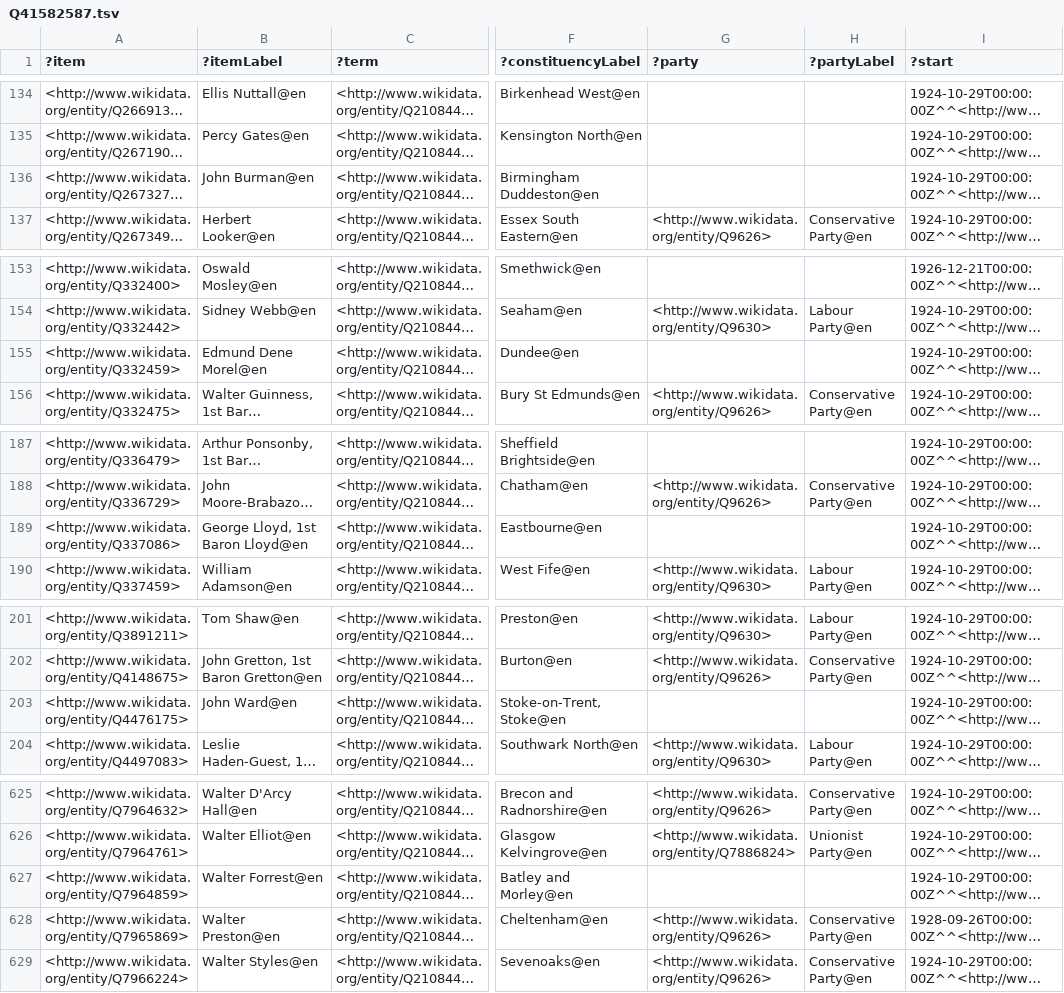
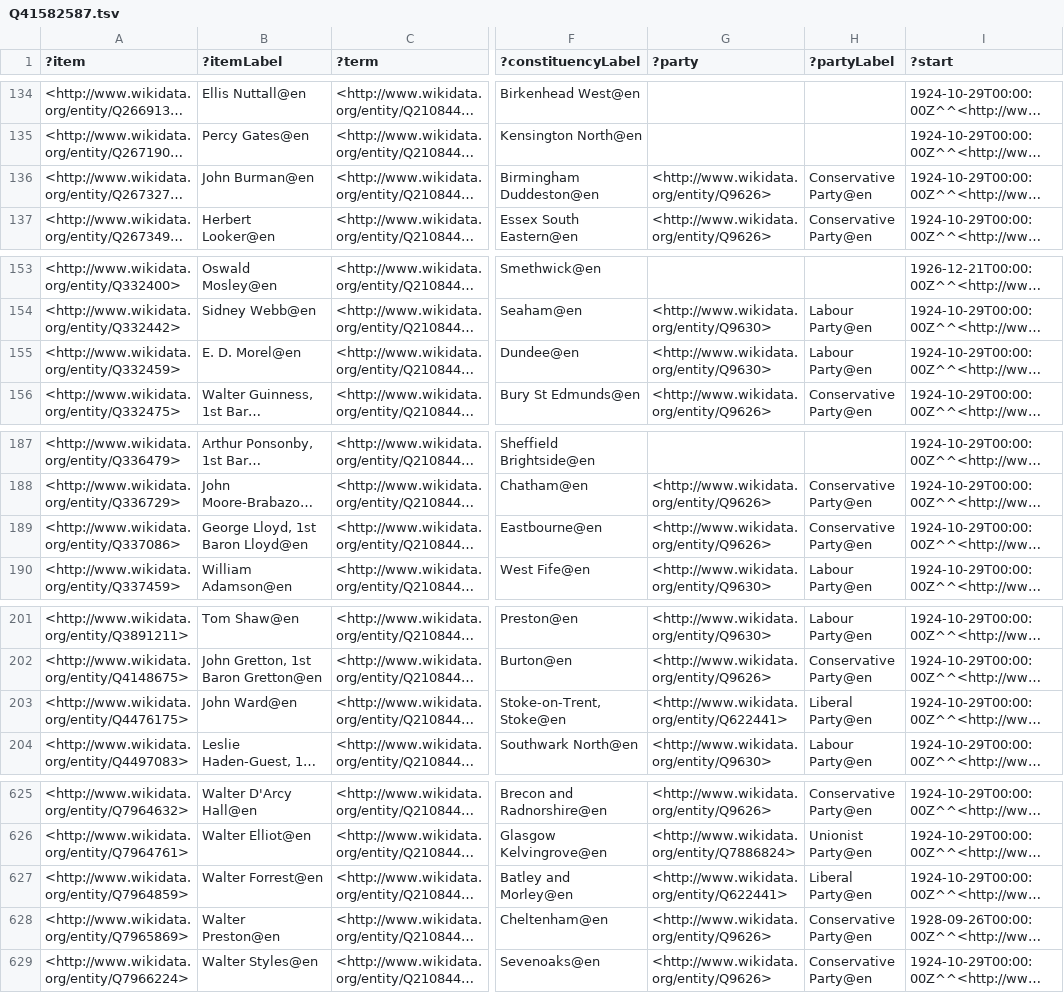
Before and after one commit to generalist/parliament, a TSV file: Q41582587.tsv, drawn as a sheet; only a part is shown, gaps mark what is left out; long unchanged cells end in …; the diff covers the shown part only; the diff names each change by its address in the sheet, - before the commit and + after, or states it on an @@ line.

Commit message:
party updates

```diff
--- a/Q41582587.tsv
+++ b/Q41582587.tsv
-G136 (?party): (empty)
+G136 (?party): <http://www.wikidata.org/entity/Q9626>
-H136 (?partyLabel): (empty)
+H136 (?partyLabel): Conservative Party@en
-B155 (?itemLabel): Edmund Dene Morel@en
+B155 (?itemLabel): E. D. Morel@en
-G155 (?party): (empty)
+G155 (?party): <http://www.wikidata.org/entity/Q9630>
-H155 (?partyLabel): (empty)
+H155 (?partyLabel): Labour Party@en
-G189 (?party): (empty)
+G189 (?party): <http://www.wikidata.org/entity/Q9626>
-H189 (?partyLabel): (empty)
+H189 (?partyLabel): Conservative Party@en
-G203 (?party): (empty)
+G203 (?party): <http://www.wikidata.org/entity/Q622441>
-H203 (?partyLabel): (empty)
+H203 (?partyLabel): Liberal Party@en
-G627 (?party): (empty)
+G627 (?party): <http://www.wikidata.org/entity/Q622441>
-H627 (?partyLabel): (empty)
+H627 (?partyLabel): Liberal Party@en
```
Also changed, not shown: 2 edited cells elsewhere in this file, Q41582579.tsv, Q41582581.tsv, 5 other files.
